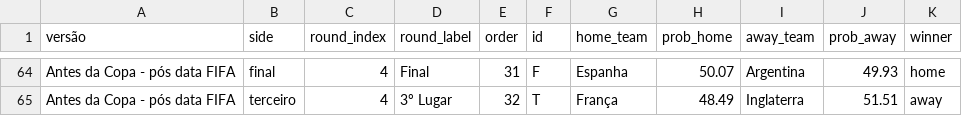
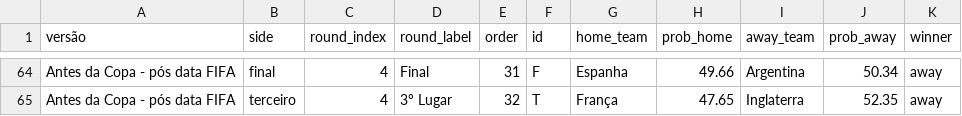
Before and after one commit to BrazilianFootball/WorldCup2026, a CSV file: docs/csv/previsoes/chaveamento_probs.csv, drawn as a sheet; only a part is shown, gaps mark what is left out; the diff covers the shown part only; the diff names each change by its address in the sheet, - before the commit and + after, or states it on an @@ line.

```diff
--- a/docs/csv/previsoes/chaveamento_probs.csv
+++ b/docs/csv/previsoes/chaveamento_probs.csv
-H64 (prob_home): 50.07
+H64 (prob_home): 49.66
-J64 (prob_away): 49.93
+J64 (prob_away): 50.34
-K64 (winner): home
+K64 (winner): away
-H65 (prob_home): 48.49
+H65 (prob_home): 47.65
-J65 (prob_away): 51.51
+J65 (prob_away): 52.35
```
Also changed, not shown: 62 edited cells elsewhere in this file, docs/csv/previsoes/all_matchups.csv, docs/csv/previsoes/partidas.csv, 6 other files.
